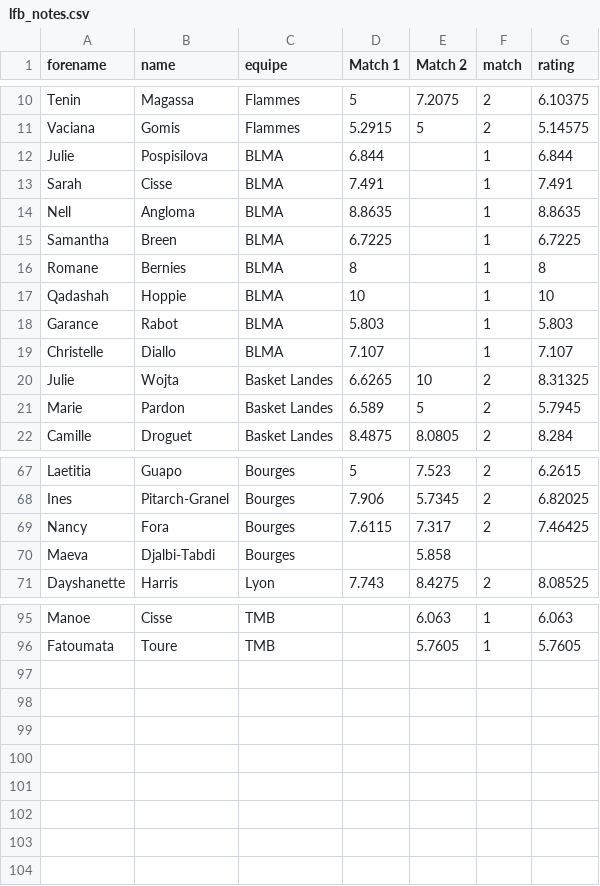
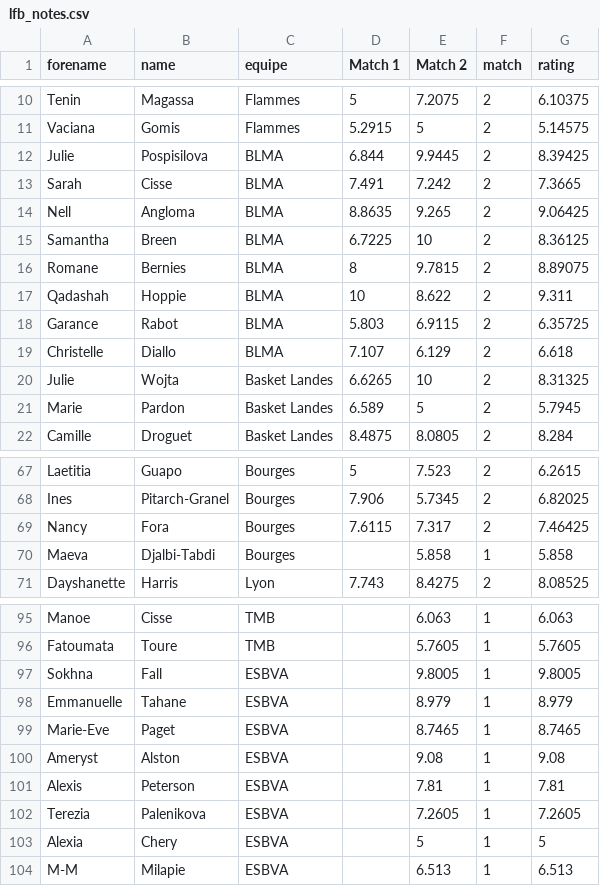
Before and after one commit to medericc/fantasysite, a CSV file: public/lfb_notes.csv, drawn as a sheet; only a part is shown, gaps mark what is left out.

```diff
--- a/public/lfb_notes.csv
+++ b/public/lfb_notes.csv
@@ -11,11 +11,11 @@ Tenin,Magassa,Flammes,5,7.2075,2,6.10375
 Vaciana,Gomis,Flammes,5.2915,5,2,5.14575
-Julie,Pospisilova,BLMA,6.844,,1,6.844
-Sarah,Cisse,BLMA,7.491,,1,7.491
-"
-Nell",Angloma,BLMA,8.8635,,1,8.8635
-Samantha,Breen,BLMA,6.7225,,1,6.7225
-Romane,Bernies,BLMA,8,,1,8
-Qadashah,Hoppie,BLMA,10,,1,10
-Garance,Rabot,BLMA,5.803,,1,5.803
-Christelle,Diallo,BLMA,7.107,,1,7.107
+Julie,Pospisilova,BLMA,6.844,9.9445,2,8.39425
+Sarah,Cisse,BLMA,7.491,7.242,2,7.3665
+"
+Nell",Angloma,BLMA,8.8635,9.265,2,9.06425
+Samantha,Breen,BLMA,6.7225,10,2,8.36125
+Romane,Bernies,BLMA,8,9.7815,2,8.89075
+Qadashah,Hoppie,BLMA,10,8.622,2,9.311
+Garance,Rabot,BLMA,5.803,6.9115,2,6.35725
+Christelle,Diallo,BLMA,7.107,6.129,2,6.618
 Julie,Wojta,Basket Landes,6.6265,10,2,8.31325
@@ -70,3 +70,3 @@ Ines,Pitarch-Granel,Bourges,7.906,5.7345,2,6.82025
 Nancy,Fora,Bourges,7.6115,7.317,2,7.46425
-Maeva,Djalbi-Tabdi,Bourges,,5.858,,
+Maeva,Djalbi-Tabdi,Bourges,,5.858,1,5.858
 Dayshanette ,Harris,Lyon,7.743,8.4275,2,8.08525
@@ -97 +97,9 @@ Manoe,Cisse,TMB,,6.063,1,6.063
 Fatoumata,Toure,TMB,,5.7605,1,5.7605
+Sokhna,Fall,ESBVA,,9.8005,1,9.8005
+Emmanuelle,Tahane,ESBVA,,8.979,1,8.979
+Marie-Eve,Paget,ESBVA,,8.7465,1,8.7465
+Ameryst,Alston,ESBVA,,9.08,1,9.08
+Alexis,Peterson,ESBVA,,7.81,1,7.81
+Terezia,Palenikova,ESBVA,,7.2605,1,7.2605
+Alexia,Chery,ESBVA,,5,1,5
+M-M,Milapie,ESBVA,,6.513,1,6.513
```
Also changed, not shown: 1 other file.
